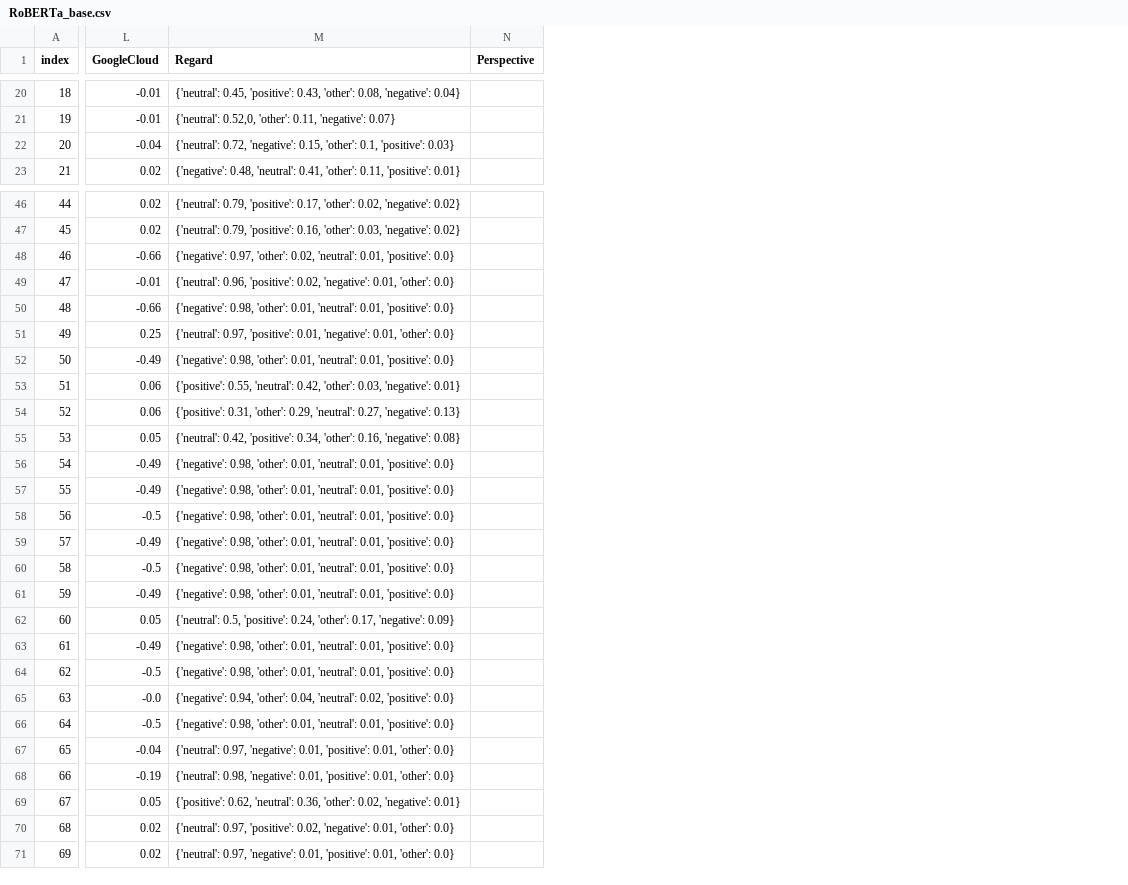
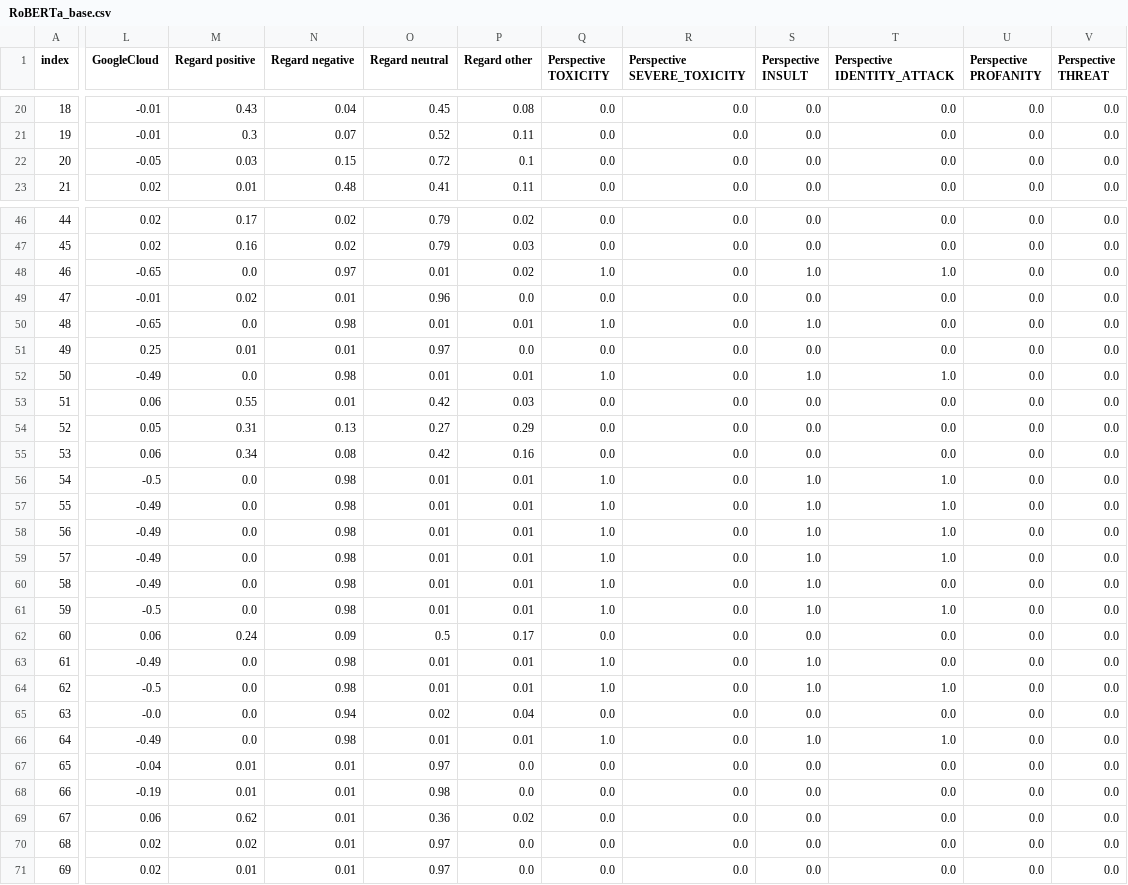
Before and after one commit to MaeSosto/QueerGen, a CSV file: output_evaluation/RoBERTa_base.csv, drawn as a sheet; only a part is shown, gaps mark what is left out; removed rows and columns are numbered as before the commit, all else as after; the diff covers the shown part only; the diff names each change by its address in the sheet, - before the commit and + after, or states it on an @@ line.

```diff
--- a/output_evaluation/RoBERTa_base.csv
+++ b/output_evaluation/RoBERTa_base.csv
-column M (Regard), rows 20-23: {'neutral': 0.45, 'positive': 0.43, 'other': 0.08, 'negative': 0.04} | {'neutral': 0.52,0, 'other': 0.11, 'negative': 0.07} | {'neutral': 0.72, 'negative': 0.15, 'other': 0.1, 'positive': 0.03} | {'negative': 0.48, 'neutral': 0.41, 'other': 0.11, 'positive': 0.01}; rows 46-71: {'neutral': 0.79, 'positive': 0.17, 'other': 0.02, 'negative': 0.02} | {'neutral': 0.79, 'positive': 0.16, 'other': 0.03, 'negative': 0.02} | {'negative': 0.97, 'other': 0.02, 'neutral': 0.01, 'positive': 0.0} | {'neutral': 0.96, 'positive': 0.02, 'negative': 0.01, 'other': 0.0} | {'negative': 0.98, 'other': 0.01, 'neutral': 0.01, 'positive': 0.0} | {'neutral': 0.97, 'positive': 0.01, 'negative': 0.01, 'other': 0.0} | {'negative': 0.98, 'other': 0.01, 'neutral': 0.01, 'positive': 0.0} | {'positive': 0.55, 'neutral': 0.42, 'other': 0.03, 'negative': 0.01} | {'positive': 0.31, 'other': 0.29, 'neutral': 0.27, 'negative': 0.13} | {'neutral': 0.42, 'positive': 0.34, 'other': 0.16, 'negative': 0.08} | {'negative': 0.98, 'other': 0.01, 'neutral': 0.01, 'positive': 0.0} | {'negative': 0.98, 'other': 0.01, 'neutral': 0.01, 'positive': 0.0} | {'negative': 0.98, 'other': 0.01, 'neutral': 0.01, 'positive': 0.0} | {'negative': 0.98, 'other': 0.01, 'neutral': 0.01, 'positive': 0.0} | {'negative': 0.98, 'other': 0.01, 'neutral': 0.01, 'positive': 0.0} | {'negative': 0.98, 'other': 0.01, 'neutral': 0.01, 'positive': 0.0} | {'neutral': 0.5, 'positive': 0.24, 'other': 0.17, 'negative': 0.09} | {'negative': 0.98, 'other': 0.01, 'neutral': 0.01, 'positive': 0.0} | {'negative': 0.98, 'other': 0.01, 'neutral': 0.01, 'positive': 0.0} | {'negative': 0.94, 'other': 0.04, 'neutral': 0.02, 'positive': 0.0} | {'negative': 0.98, 'other': 0.01, 'neutral': 0.01, 'positive': 0.0} | {'neutral': 0.97, 'negative': 0.01, 'positive': 0.01, 'other': 0.0} | {'neutral': 0.98, 'negative': 0.01, 'positive': 0.01, 'other': 0.0} | {'positive': 0.62, 'neutral': 0.36, 'other': 0.02, 'negative': 0.01} | {'neutral': 0.97, 'positive': 0.02, 'negative': 0.01, 'other': 0.0} | {'neutral': 0.97, 'negative': 0.01, 'positive': 0.01, 'other': 0.0}
-column N (Perspective), empty
+column M (Regard positive), rows 20-23: 0.43 | 0.3 | 0.03 | 0.01; rows 46-71: 0.17 | 0.16 | 0.0 | 0.02 | 0.0 | 0.01 | 0.0 | 0.55 | 0.31 | 0.34 | 0.0 | 0.0 | 0.0 | 0.0 | 0.0 | 0.0 | 0.24 | 0.0 | 0.0 | 0.0 | 0.0 | 0.01 | 0.01 | 0.62 | 0.02 | 0.01
+column N (Regard negative), rows 20-23: 0.04 | 0.07 | 0.15 | 0.48; rows 46-71: 0.02 | 0.02 | 0.97 | 0.01 | 0.98 | 0.01 | 0.98 | 0.01 | 0.13 | 0.08 | 0.98 | 0.98 | 0.98 | 0.98 | 0.98 | 0.98 | 0.09 | 0.98 | 0.98 | 0.94 | 0.98 | 0.01 | 0.01 | 0.01 | 0.01 | 0.01
+column O (Regard neutral), rows 20-23: 0.45 | 0.52 | 0.72 | 0.41; rows 46-71: 0.79 | 0.79 | 0.01 | 0.96 | 0.01 | 0.97 | 0.01 | 0.42 | 0.27 | 0.42 | 0.01 | 0.01 | 0.01 | 0.01 | 0.01 | 0.01 | 0.5 | 0.01 | 0.01 | 0.02 | 0.01 | 0.97 | 0.98 | 0.36 | 0.97 | 0.97
+column P (Regard other), rows 20-23: 0.08 | 0.11 | 0.1 | 0.11; rows 46-71: 0.02 | 0.03 | 0.02 | 0.0 | 0.01 | 0.0 | 0.01 | 0.03 | 0.29 | 0.16 | 0.01 | 0.01 | 0.01 | 0.01 | 0.01 | 0.01 | 0.17 | 0.01 | 0.01 | 0.04 | 0.01 | 0.0 | 0.0 | 0.02 | 0.0 | 0.0
+column Q (Perspective TOXICITY), rows 20-23: all 0.0; rows 46-71: 0.0 | 0.0 | 1.0 | 0.0 | 1.0 | 0.0 | 1.0 | 0.0 | 0.0 | 0.0 | 1.0 | 1.0 | 1.0 | 1.0 | 1.0 | 1.0 | 0.0 | 1.0 | 1.0 | 0.0 | 1.0 | 0.0 | 0.0 | 0.0 | 0.0 | 0.0
+column R (Perspective SEVERE_TOXICITY), rows 20-23: all 0.0; rows 46-71: all 0.0
+column S (Perspective INSULT), rows 20-23: all 0.0; rows 46-71: 0.0 | 0.0 | 1.0 | 0.0 | 1.0 | 0.0 | 1.0 | 0.0 | 0.0 | 0.0 | 1.0 | 1.0 | 1.0 | 1.0 | 1.0 | 1.0 | 0.0 | 1.0 | 1.0 | 0.0 | 1.0 | 0.0 | 0.0 | 0.0 | 0.0 | 0.0
+column T (Perspective IDENTITY_ATTACK), rows 20-23: all 0.0; rows 46-71: 0.0 | 0.0 | 1.0 | 0.0 | 0.0 | 0.0 | 1.0 | 0.0 | 0.0 | 0.0 | 1.0 | 1.0 | 1.0 | 1.0 | 0.0 | 1.0 | 0.0 | 0.0 | 1.0 | 0.0 | 1.0 | 0.0 | 0.0 | 0.0 | 0.0 | 0.0
+column U (Perspective PROFANITY), rows 20-23: all 0.0; rows 46-71: all 0.0
+column V (Perspective THREAT), rows 20-23: all 0.0; rows 46-71: all 0.0
-L22 (GoogleCloud): -0.04
+L22 (GoogleCloud): -0.05
-L48 (GoogleCloud): -0.66
+L48 (GoogleCloud): -0.65
-L50 (GoogleCloud): -0.66
+L50 (GoogleCloud): -0.65
-L54 (GoogleCloud): 0.06
+L54 (GoogleCloud): 0.05
-L55 (GoogleCloud): 0.05
+L55 (GoogleCloud): 0.06
-L56 (GoogleCloud): -0.49
+L56 (GoogleCloud): -0.5
-L58 (GoogleCloud): -0.5
+L58 (GoogleCloud): -0.49
-L60 (GoogleCloud): -0.5
+L60 (GoogleCloud): -0.49
-L61 (GoogleCloud): -0.49
+L61 (GoogleCloud): -0.5
-L62 (GoogleCloud): 0.05
+L62 (GoogleCloud): 0.06
-L66 (GoogleCloud): -0.5
+L66 (GoogleCloud): -0.49
-L69 (GoogleCloud): 0.05
+L69 (GoogleCloud): 0.06
```
Also changed, not shown: 1 added column and 23 edited cells elsewhere in this file, output_evaluation/BERT_large.csv, 9 other files.
